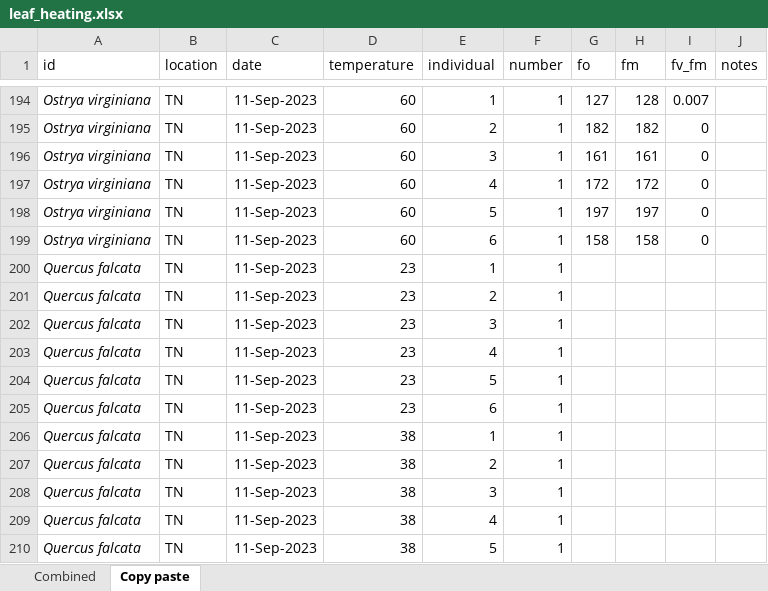
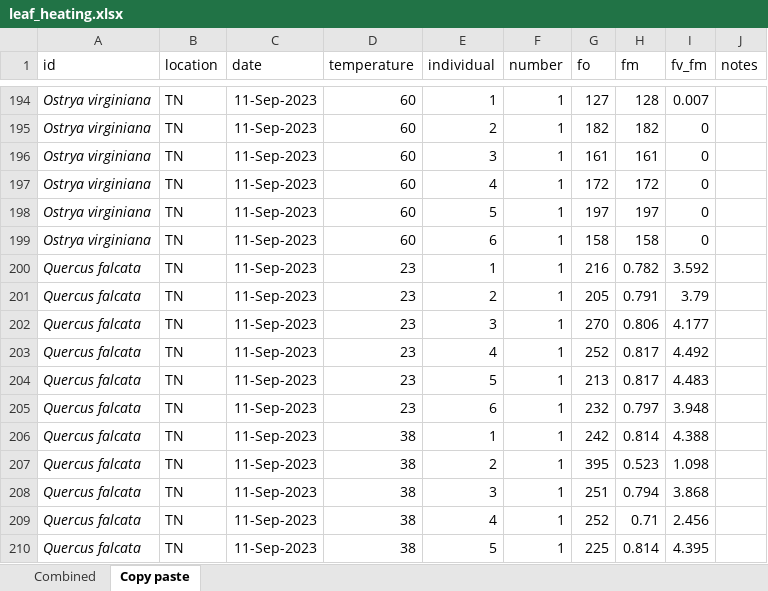
Before and after one commit to jendris573/heat_tolerance, an Excel workbook: data/leaf_heating.xlsx, sheet Copy paste, drawn as a sheet; only a part is shown, gaps mark what is left out; values as stored, in another font and other column widths than the file's, no borders; the diff covers the shown part only; the diff names each change by its address in the sheet, - before the commit and + after, or states it on an @@ line.

```diff
--- a/data/leaf_heating.xlsx (sheet Copy paste)
+++ b/data/leaf_heating.xlsx (sheet Copy paste)
-G200 (fo): (empty)
+G200 (fo): 216
-H200 (fm): (empty)
+H200 (fm): 0.782
-I200 (fv_fm): (empty)
+I200 (fv_fm): 3.592
-G201 (fo): (empty)
+G201 (fo): 205
-H201 (fm): (empty)
+H201 (fm): 0.791
-I201 (fv_fm): (empty)
+I201 (fv_fm): 3.79
-G202 (fo): (empty)
+G202 (fo): 270
-H202 (fm): (empty)
+H202 (fm): 0.806
-I202 (fv_fm): (empty)
+I202 (fv_fm): 4.177
-G203 (fo): (empty)
+G203 (fo): 252
-H203:H204 (fm): (empty)
+H203:H204 (fm): 0.817
-I203 (fv_fm): (empty)
+I203 (fv_fm): 4.492
-G204 (fo): (empty)
+G204 (fo): 213
-I204 (fv_fm): (empty)
+I204 (fv_fm): 4.483
-G205 (fo): (empty)
+G205 (fo): 232
-H205 (fm): (empty)
+H205 (fm): 0.797
-I205 (fv_fm): (empty)
+I205 (fv_fm): 3.948
-G206 (fo): (empty)
+G206 (fo): 242
-H206 (fm): (empty)
+H206 (fm): 0.814
-I206 (fv_fm): (empty)
+I206 (fv_fm): 4.388
-G207 (fo): (empty)
+G207 (fo): 395
-H207 (fm): (empty)
+H207 (fm): 0.523
-I207 (fv_fm): (empty)
+I207 (fv_fm): 1.098
-G208 (fo): (empty)
+G208 (fo): 251
-H208 (fm): (empty)
+H208 (fm): 0.794
-I208 (fv_fm): (empty)
+I208 (fv_fm): 3.868
-G209 (fo): (empty)
+G209 (fo): 252
-H209 (fm): (empty)
+H209 (fm): 0.71
-I209 (fv_fm): (empty)
+I209 (fv_fm): 2.456
-G210 (fo): (empty)
+G210 (fo): 225
-H210 (fm): (empty)
+H210 (fm): 0.814
-I210 (fv_fm): (empty)
+I210 (fv_fm): 4.395
```
Also changed, not shown: 165 edited cells elsewhere in this sheet, data/leaf_temperatures.xlsx, 7 other files.
